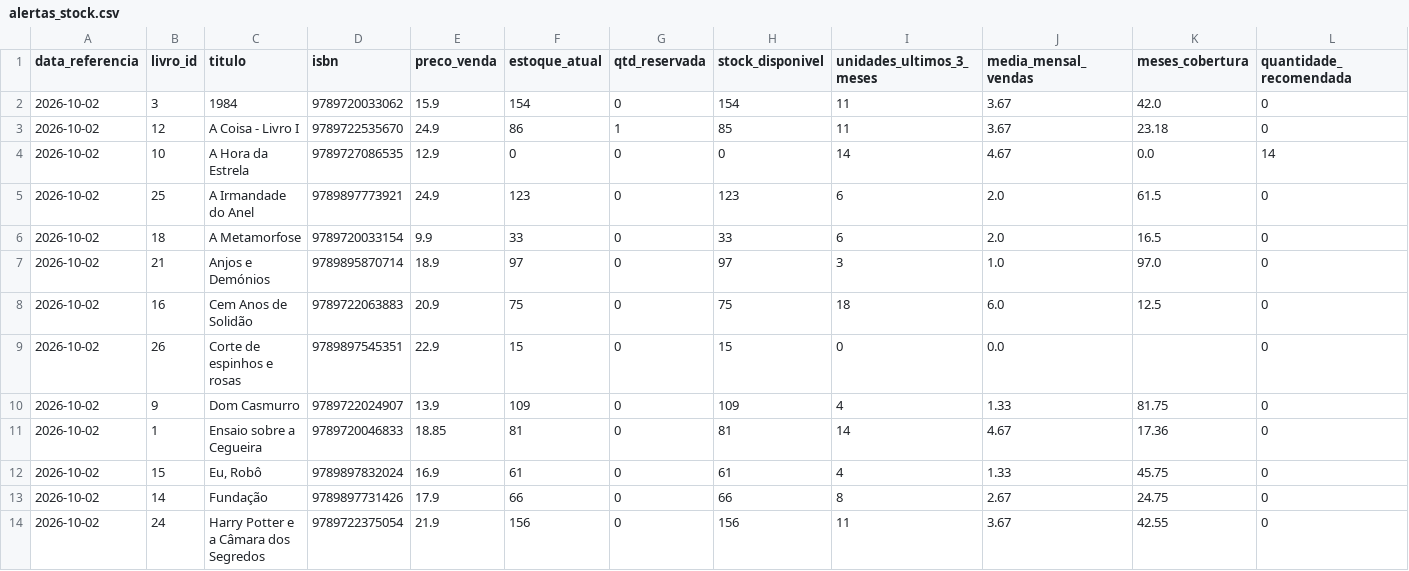
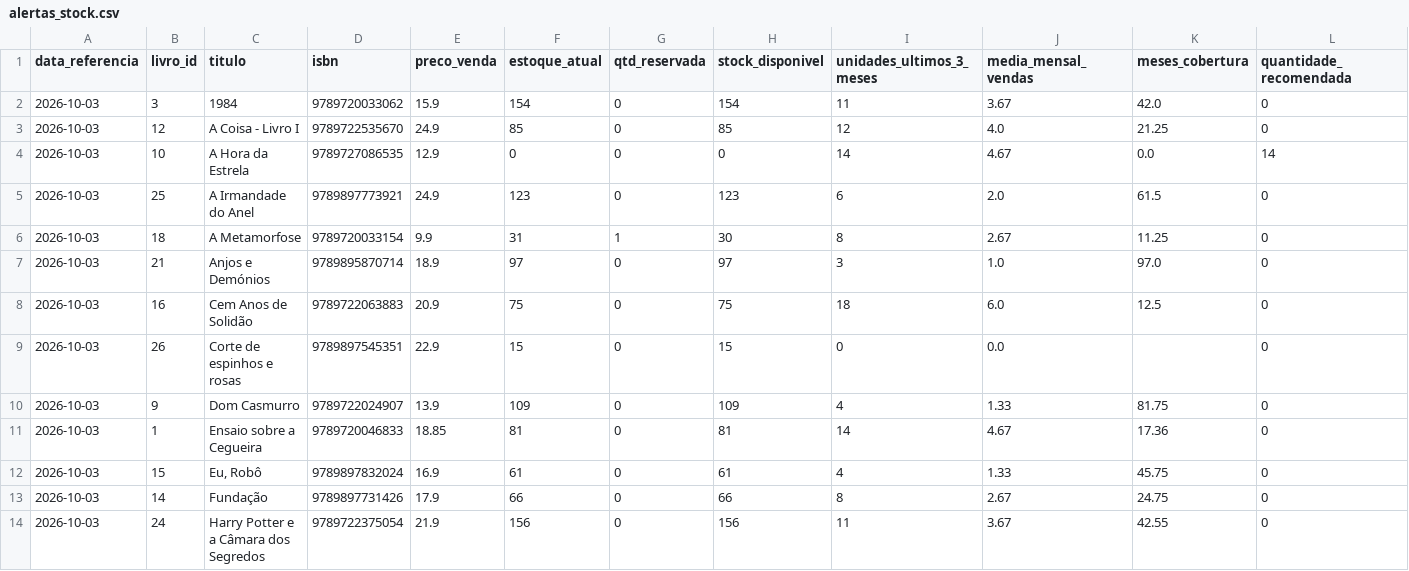
Before and after one commit to fernandaazevedoepg-hue/SABIN, a CSV file: outputs/alertas_stock.csv, drawn as a sheet; only a part is shown; the diff covers the shown part only; the diff names each change by its address in the sheet, - before the commit and + after, or states it on an @@ line.

```diff
--- a/outputs/alertas_stock.csv
+++ b/outputs/alertas_stock.csv
-A2:A14 (data_referencia): 2026-10-02
+A2:A14 (data_referencia): 2026-10-03
-F3 (estoque_atual): 86
+F3 (estoque_atual): 85
-G3 (qtd_reservada): 1
+G3 (qtd_reservada): 0
-I3 (unidades_ultimos_3_meses): 11
+I3 (unidades_ultimos_3_meses): 12
-J3 (media_mensal_vendas): 3.67
+J3 (media_mensal_vendas): 4.0
-K3 (meses_cobertura): 23.18
+K3 (meses_cobertura): 21.25
-F6 (estoque_atual): 33
+F6 (estoque_atual): 31
-G6 (qtd_reservada): 0
+G6 (qtd_reservada): 1
-H6 (stock_disponivel): 33
+H6 (stock_disponivel): 30
-I6 (unidades_ultimos_3_meses): 6
+I6 (unidades_ultimos_3_meses): 8
-J6 (media_mensal_vendas): 2.0
+J6 (media_mensal_vendas): 2.67
-K6 (meses_cobertura): 16.5
+K6 (meses_cobertura): 11.25
```
Also changed, not shown: 18 edited cells elsewhere in this file, 3 other files.
